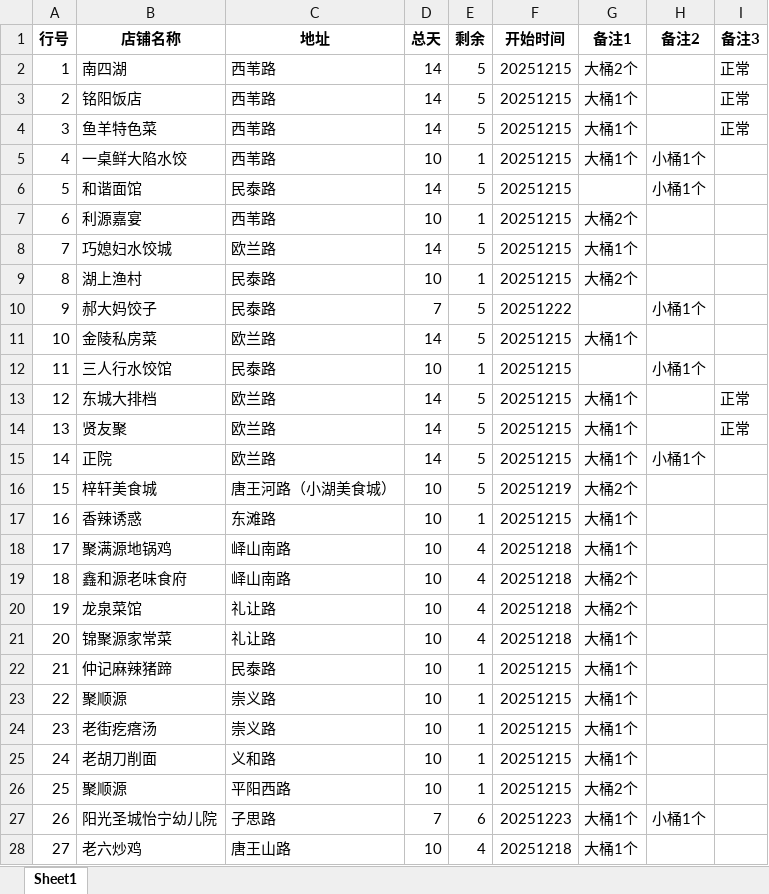
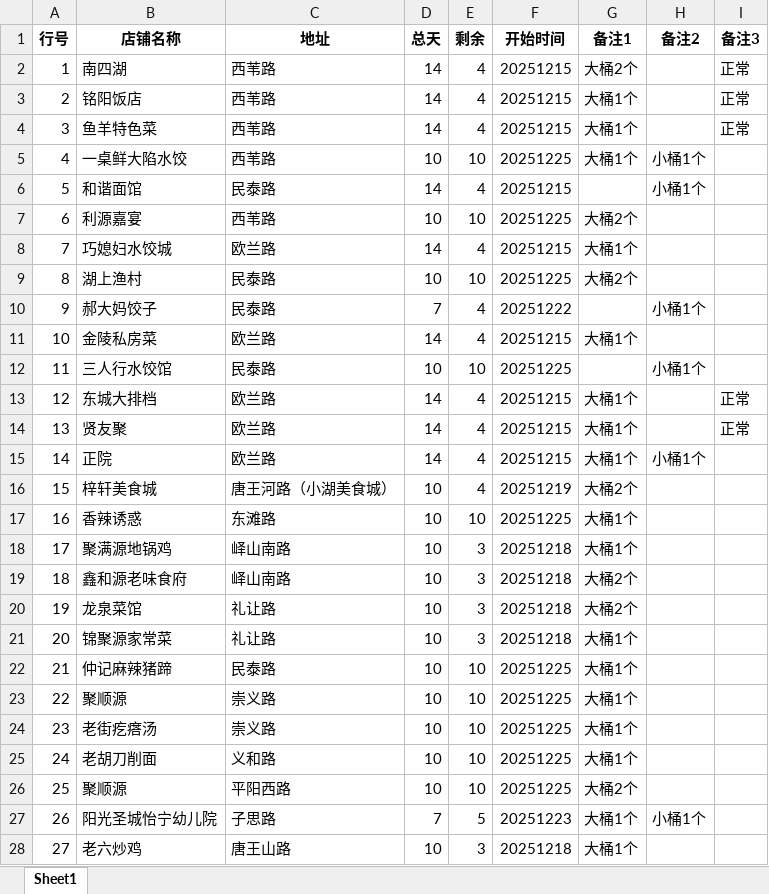
Before and after one commit to steven054/yxc-monitor, an Excel workbook: yxc.xlsx, sheet Sheet1, drawn as a sheet; only a part is shown; values as stored, in another font and other column widths than the file's, no borders; the diff covers the shown part only; the diff names each change by its address in the sheet, - before the commit and + after, or states it on an @@ line.

```diff
--- a/yxc.xlsx (sheet Sheet1)
+++ b/yxc.xlsx (sheet Sheet1)
-E2:E4 (剩余): 5
+E2:E4 (剩余): 4
-E5 (剩余): 1
+E5 (剩余): 10
-F5 (开始时间): 20251215
+F5 (开始时间): 20251225
-E6 (剩余): 5
+E6 (剩余): 4
-E7 (剩余): 1
+E7 (剩余): 10
-F7 (开始时间): 20251215
+F7 (开始时间): 20251225
-E8 (剩余): 5
+E8 (剩余): 4
-E9 (剩余): 1
+E9 (剩余): 10
-F9 (开始时间): 20251215
+F9 (开始时间): 20251225
-E10:E11 (剩余): 5
+E10:E11 (剩余): 4
-E12 (剩余): 1
+E12 (剩余): 10
-F12 (开始时间): 20251215
+F12 (开始时间): 20251225
-E13:E16 (剩余): 5
+E13:E16 (剩余): 4
-E17 (剩余): 1
+E17 (剩余): 10
-F17 (开始时间): 20251215
+F17 (开始时间): 20251225
-E18:E21 (剩余): 4
+E18:E21 (剩余): 3
-E22:E26 (剩余): 1
+E22:E26 (剩余): 10
-F22:F26 (开始时间): 20251215
+F22:F26 (开始时间): 20251225
-E27 (剩余): 6
+E27 (剩余): 5
-E28 (剩余): 4
+E28 (剩余): 3
```
Also changed, not shown: 74 edited cells elsewhere in this sheet.
